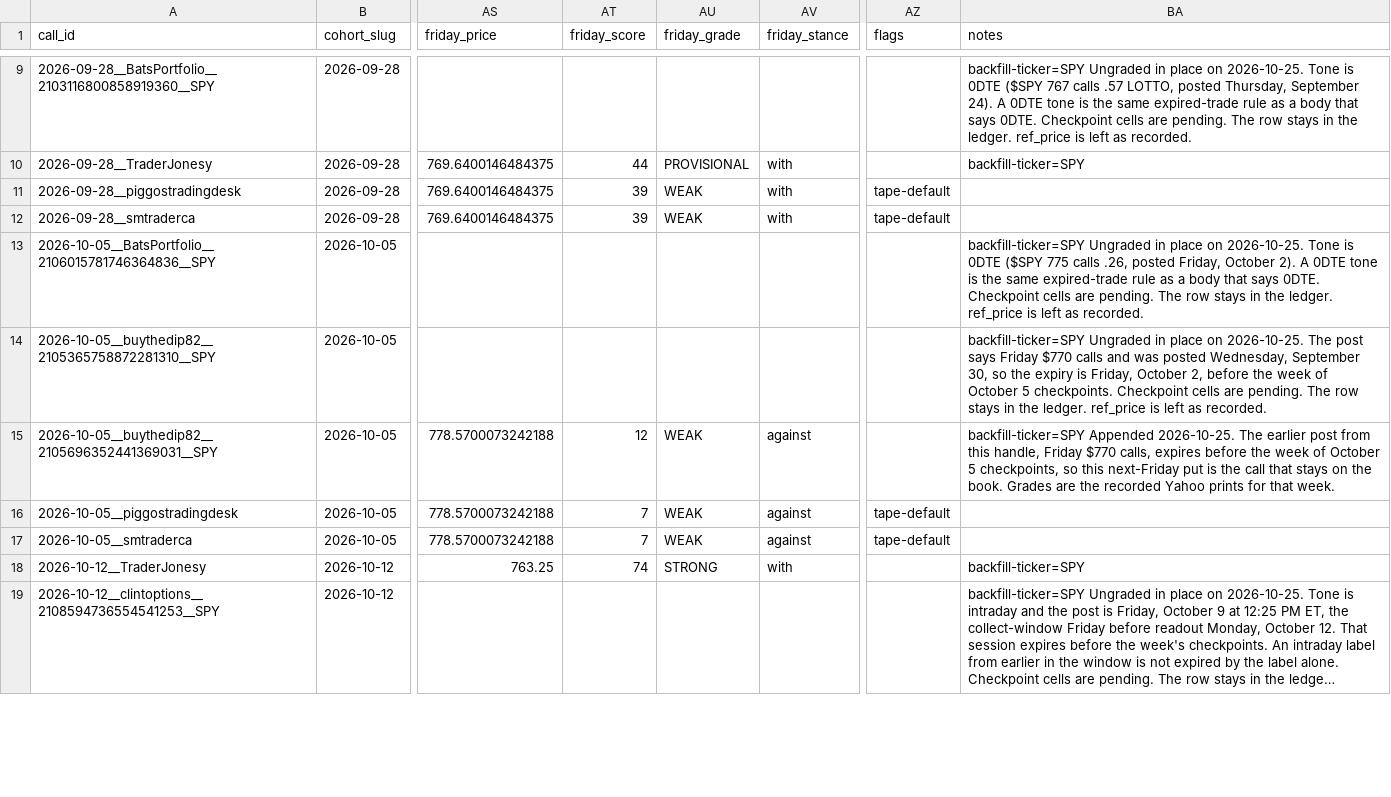
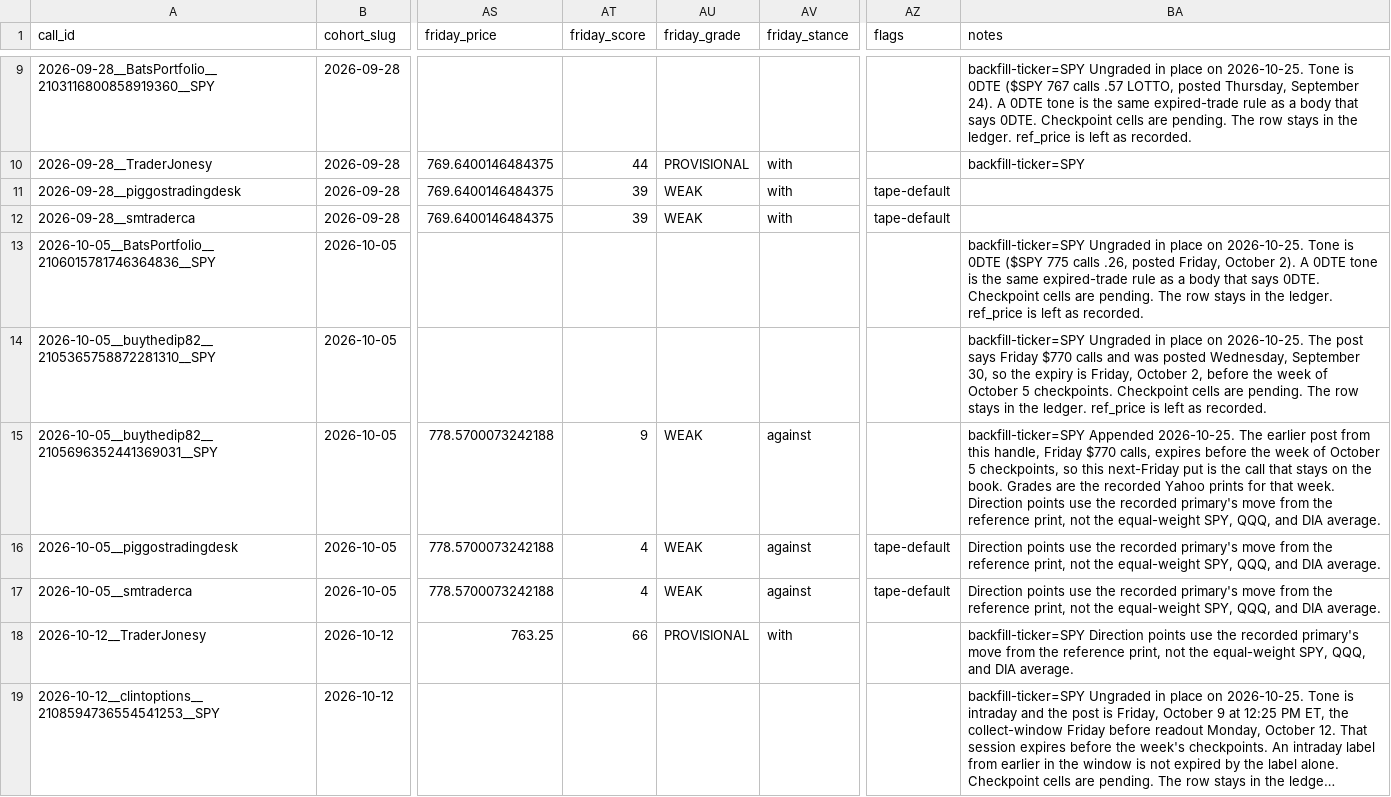
Before and after one commit to mclark-web/fintwittruth, a CSV file: data/calls/calls.csv, drawn as a sheet; only a part is shown, gaps mark what is left out; long unchanged cells end in …; the diff covers the shown part only; the diff names each change by its address in the sheet, - before the commit and + after, or states it on an @@ line.

```diff
--- a/data/calls/calls.csv
+++ b/data/calls/calls.csv
-AT15 (friday_score): 12
+AT15 (friday_score): 9
-BA15 (notes): …that week.
+BA15 (notes): …that week. Direction points use the recorded primary's move from the reference print, not the equal-weight SPY, QQQ, and DIA average.
-AT16:AT17 (friday_score): 7
+AT16:AT17 (friday_score): 4
-BA16:BA17 (notes): (empty)
+BA16:BA17 (notes): Direction points use the recorded primary's move from the reference print, not the equal-weight SPY, QQQ, and DIA average.
-AT18 (friday_score): 74
+AT18 (friday_score): 66
-AU18 (friday_grade): STRONG
+AU18 (friday_grade): PROVISIONAL
-BA18 (notes): backfill-ticker=SPY
+BA18 (notes): backfill-ticker=SPY Direction points use the recorded primary's move from the reference print, not the equal-weight SPY, QQQ, and DIA average.
```
Also changed, not shown: 17 edited cells elsewhere in this file, 14 other files.
